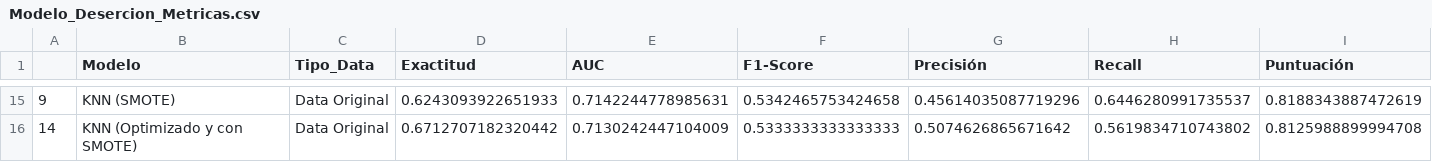
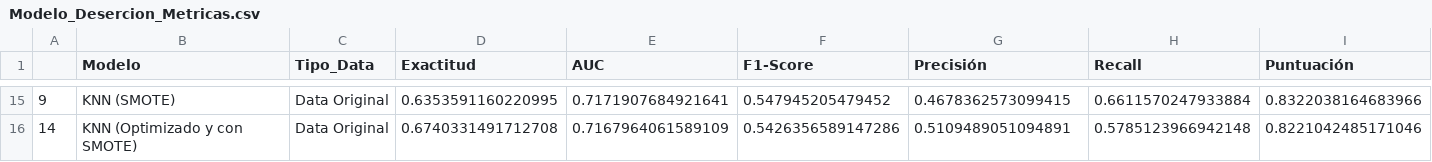
Before and after one commit to JasefHA/ML-DesercionEstudiantil, a CSV file: output/Modelo_Desercion_Metricas.csv, drawn as a sheet; only a part is shown, gaps mark what is left out; the diff covers the shown part only.

```diff
--- a/output/Modelo_Desercion_Metricas.csv
+++ b/output/Modelo_Desercion_Metricas.csv
@@ -15,2 +15,2 @@
-9,KNN (SMOTE),Data Original,0.6243093922651933,0.7142244778985631,0.5342465753424658,0.45614035087719296,0.6446280991735537,0.8188343887472619
-14,KNN (Optimizado y con SMOTE),Data Original,0.6712707182320442,0.7130242447104009,0.5333333333333333,0.5074626865671642,0.5619834710743802,0.8125988899994708
+9,KNN (SMOTE),Data Original,0.6353591160220995,0.7171907684921641,0.547945205479452,0.4678362573099415,0.6611570247933884,0.8322038164683966
+14,KNN (Optimizado y con SMOTE),Data Original,0.6740331491712708,0.7167964061589109,0.5426356589147286,0.5109489051094891,0.5785123966942148,0.8221042485171046
```
Also changed, not shown: 4 added rows, 4 removed rows and 51 edited cells elsewhere in this file, app/cachimbos.csv, output/Prediccion.csv, 2 other files.
